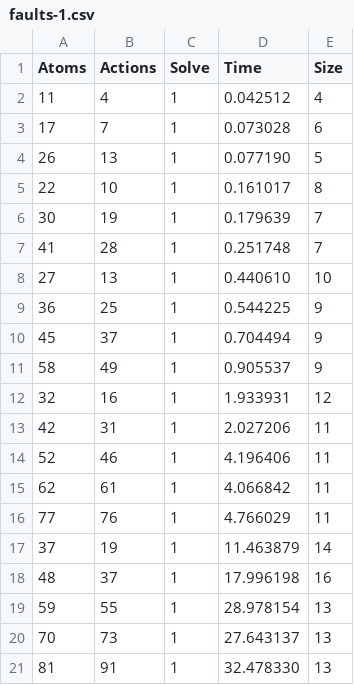
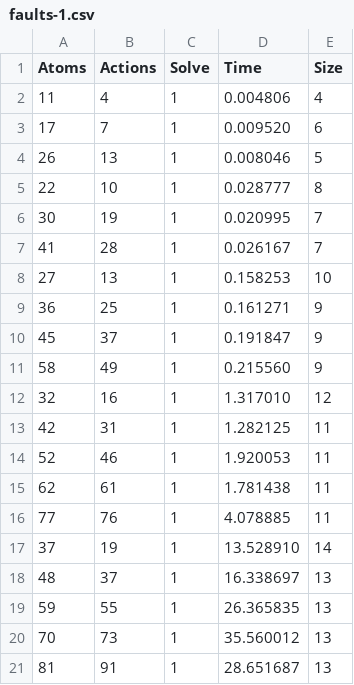
Before and after one commit to zbmsnj1/Planner-Carrier, a CSV file: Experiment/SAT/data/faults-1.csv, drawn as a sheet.

```diff
--- a/Experiment/SAT/data/faults-1.csv
+++ b/Experiment/SAT/data/faults-1.csv
@@ -1,21 +1,21 @@
 Atoms,Actions,Solve,Time,Size
-11,4,1,0.042512,4
-17,7,1,0.073028,6
-26,13,1,0.077190,5
-22,10,1,0.161017,8
-30,19,1,0.179639,7
-41,28,1,0.251748,7
-27,13,1,0.440610,10
-36,25,1,0.544225,9
-45,37,1,0.704494,9
-58,49,1,0.905537,9
-32,16,1,1.933931,12
-42,31,1,2.027206,11
-52,46,1,4.196406,11
-62,61,1,4.066842,11
-77,76,1,4.766029,11
-37,19,1,11.463879,14
-48,37,1,17.996198,16
-59,55,1,28.978154,13
-70,73,1,27.643137,13
-81,91,1,32.478330,13
+11,4,1,0.004806,4
+17,7,1,0.009520,6
+26,13,1,0.008046,5
+22,10,1,0.028777,8
+30,19,1,0.020995,7
+41,28,1,0.026167,7
+27,13,1,0.158253,10
+36,25,1,0.161271,9
+45,37,1,0.191847,9
+58,49,1,0.215560,9
+32,16,1,1.317010,12
+42,31,1,1.282125,11
+52,46,1,1.920053,11
+62,61,1,1.781438,11
+77,76,1,4.078885,11
+37,19,1,13.528910,14
+48,37,1,16.338697,13
+59,55,1,26.365835,13
+70,73,1,35.560012,13
+81,91,1,28.651687,13
```
Also changed, not shown: Experiment/SAT/data/islands-1.csv, 8 other files.
